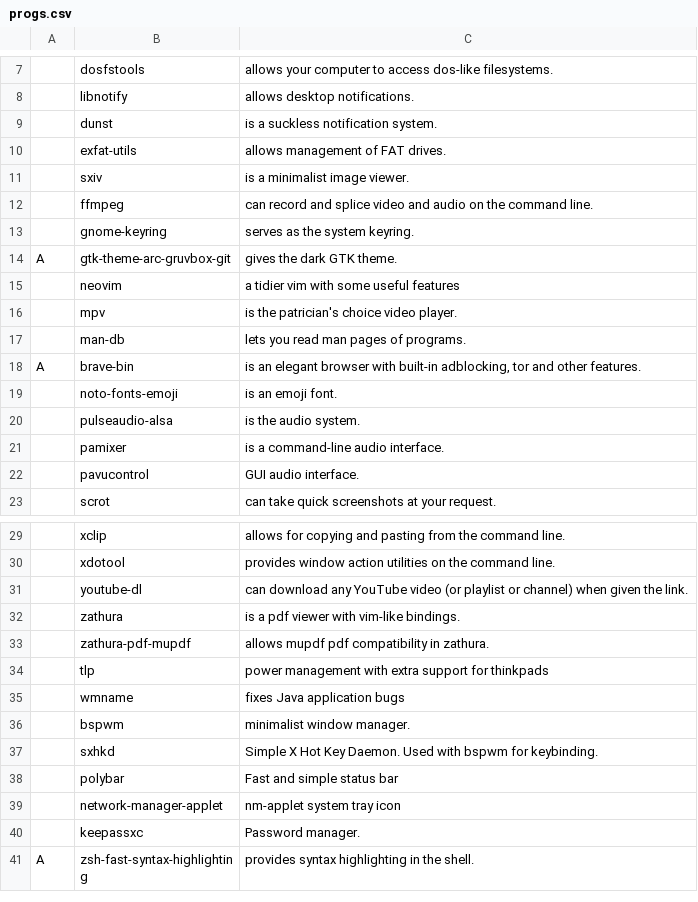
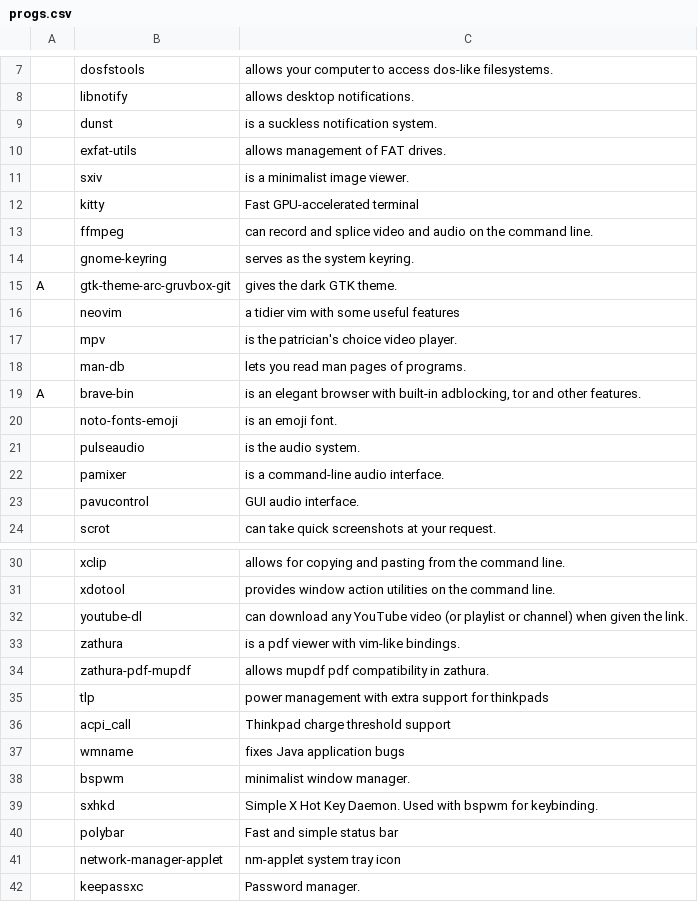
Before and after one commit to cperez-one-two/LARBS, a CSV file: progs.csv, drawn as a sheet; only a part is shown, gaps mark what is left out; the shorter side is filled out with more unchanged rows.

Commit message:
updated progs list

```diff
--- a/progs.csv
+++ b/progs.csv
@@ -11,2 +11,3 @@
 ,sxiv,"is a minimalist image viewer."
+,kitty,"Fast GPU-accelerated terminal"
 ,ffmpeg,"can record and splice video and audio on the command line."
@@ -19,3 +20,3 @@ A,brave-bin,"is an elegant browser with built-in adblocking, tor and other featu
 ,noto-fonts-emoji,"is an emoji font."
-,pulseaudio-alsa,"is the audio system."
+,pulseaudio,"is the audio system."
 ,pamixer,"is a command-line audio interface."
@@ -34,2 +35,3 @@ A,brave-bin,"is an elegant browser with built-in adblocking, tor and other featu
 ,tlp,"power management with extra support for thinkpads"
+,acpi_call,"Thinkpad charge threshold support"
 ,wmname,"fixes Java application bugs"
```
